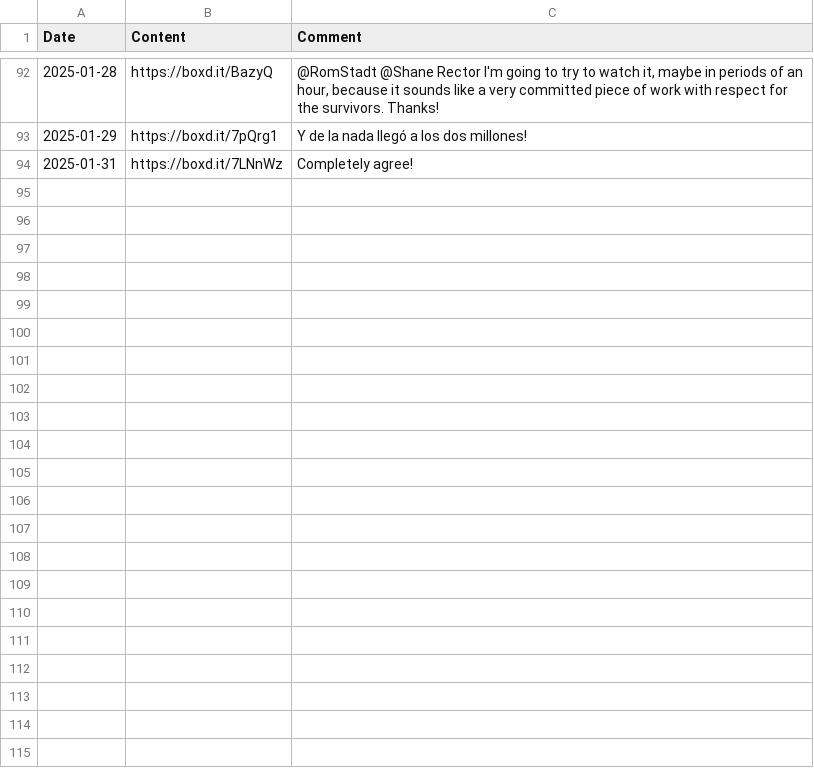
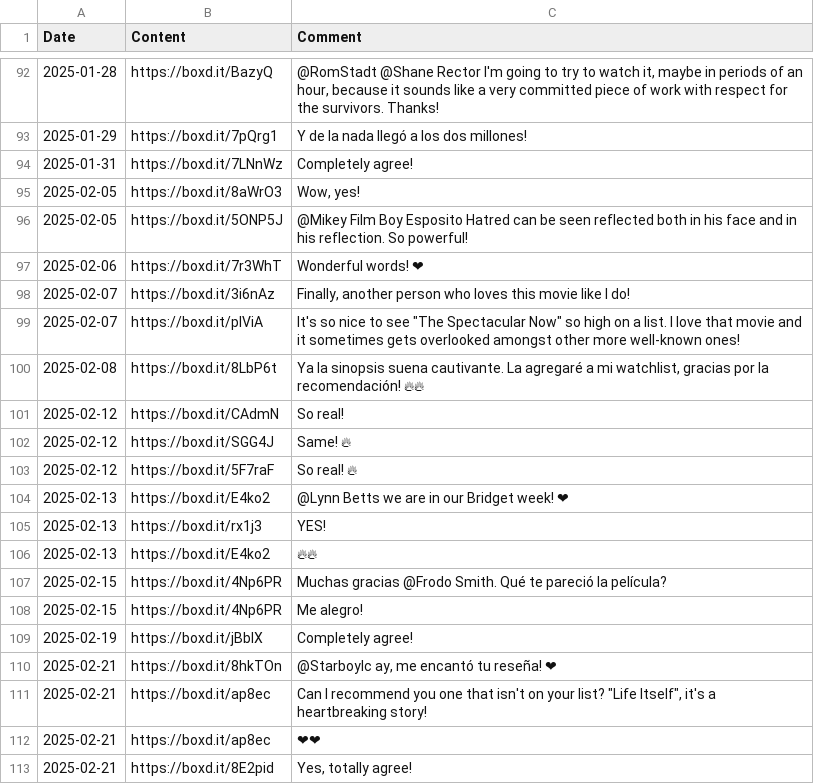
Before and after one commit to AgosVenezia/Letterboxd-aguitov, a CSV file: comments.csv, drawn as a sheet; only a part is shown, gaps mark what is left out; the diff covers the shown part only; the diff names each change by its address in the sheet, - before the commit and + after, or states it on an @@ line.

```diff
--- a/comments.csv
+++ b/comments.csv
+row 95: 2025-02-05 | https://boxd.it/8aWrO3 | Wow, yes!
+row 96: 2025-02-05 | https://boxd.it/5ONP5J | @Mikey Film Boy Esposito Hatred can be seen reflected both in his face and in his reflection. So powerful!
+row 97: 2025-02-06 | https://boxd.it/7r3WhT | Wonderful words! ❤
+row 98: 2025-02-07 | https://boxd.it/3i6nAz | Finally, another person who loves this movie like I do!
+row 99: 2025-02-07 | https://boxd.it/pIViA | It's so nice to see "The Spectacular Now" so high on a list. I love that movie and it sometimes gets overlooked amongst other more well-known ones!
+row 100: 2025-02-08 | https://boxd.it/8LbP6t | Ya la sinopsis suena cautivante. La agregaré a mi watchlist, gracias por la recomendación! 🔥🔥
+row 101: 2025-02-12 | https://boxd.it/CAdmN | So real!
+row 102: 2025-02-12 | https://boxd.it/SGG4J | Same! 🔥
+row 103: 2025-02-12 | https://boxd.it/5F7raF | So real! 🔥
+row 104: 2025-02-13 | https://boxd.it/E4ko2 | @Lynn Betts we are in our Bridget week! ❤
+row 105: 2025-02-13 | https://boxd.it/rx1j3 | YES!
+row 106: 2025-02-13 | https://boxd.it/E4ko2 | 🔥🔥
+row 107: 2025-02-15 | https://boxd.it/4Np6PR | Muchas gracias @Frodo Smith. Qué te pareció la película?
+row 108: 2025-02-15 | https://boxd.it/4Np6PR | Me alegro!
+row 109: 2025-02-19 | https://boxd.it/jBbIX | Completely agree!
+row 110: 2025-02-21 | https://boxd.it/8hkTOn | @Starboylc ay, me encantó tu reseña! ❤
+row 111: 2025-02-21 | https://boxd.it/ap8ec | Can I recommend you one that isn't on your list? "Life Itself", it's a heartbreaking story!
+row 112: 2025-02-21 | https://boxd.it/ap8ec | ❤❤
+row 113: 2025-02-21 | https://boxd.it/8E2pid | Yes, totally agree!
```
Also changed, not shown: 11 added rows elsewhere in this file, diary.csv, likes/lists.csv, 31 other files.
